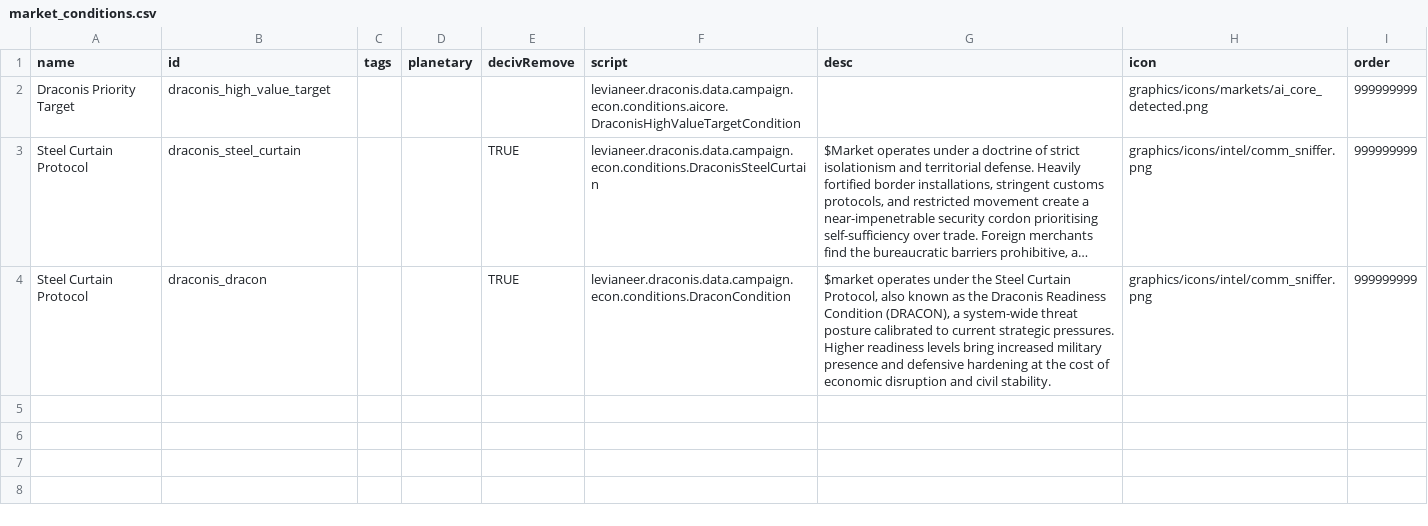
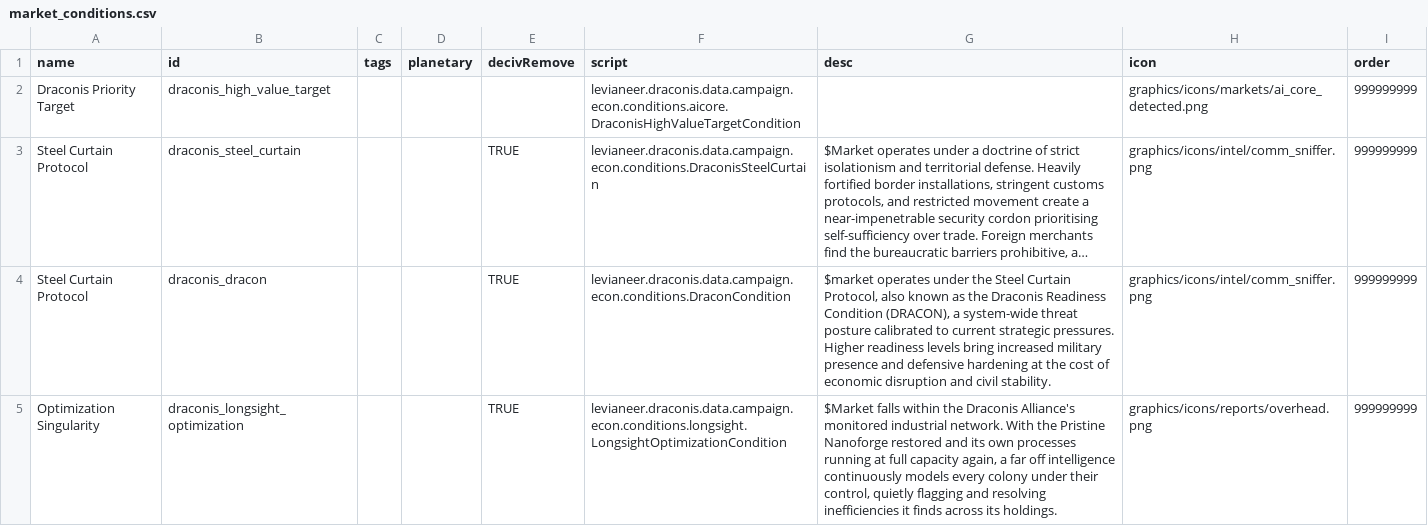
Before and after one commit to Levianeer/Draconis-Fleet, a CSV file: data/campaign/market_conditions.csv, drawn as a sheet; long unchanged cells end in …; the diff names each change by its address in the sheet, - before the commit and + after, or states it on an @@ line.

Commit message:
Added Longsight Optimization
Industry improvements every month. The payoff for handing in the Nanoforge.

```diff
--- a/data/campaign/market_conditions.csv
+++ b/data/campaign/market_conditions.csv
+row 5: Optimization Singularity | draconis_longsight_optimization |  |  | TRUE | levianeer.draconis.data.campaign.econ.conditions.longsight.LongsightOptimizationCondition | $Market falls within the Draconis Alliance's monitored industrial network. With the Pristine Nanoforge restored and its own processes running at full capacity again, a far off intelligence continuously models every colony under their control, quietly flagging and resolving inefficiencies it finds across its holdings. | graphics/icons/reports/overhead.png | 999999999
```
Also changed, not shown: 4 other files.
